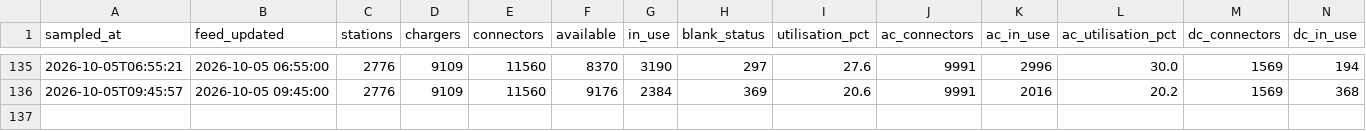
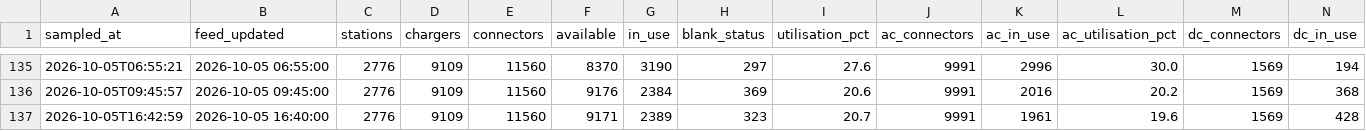
Before and after one commit to dhananajay-777/Singapore-EV-charging-Grid-predictor, a CSV file: data/utilisation/network.csv, drawn as a sheet; only a part is shown, gaps mark what is left out; rows hold the shown columns only; the diff names each change by its address in the sheet, - before the commit and + after, or states it on an @@ line.

```diff
--- a/data/utilisation/network.csv
+++ b/data/utilisation/network.csv
+row 137: 2026-10-05T16:42:59 | 2026-10-05 16:40:00 | 2776 | 9109 | 11560 | 9171 | 2389 | 323 | 20.7 | 9991 | 1961 | 19.6 | 1569 | 428
```
Also changed, not shown: data/utilisation/quality.csv, 5 other files.
